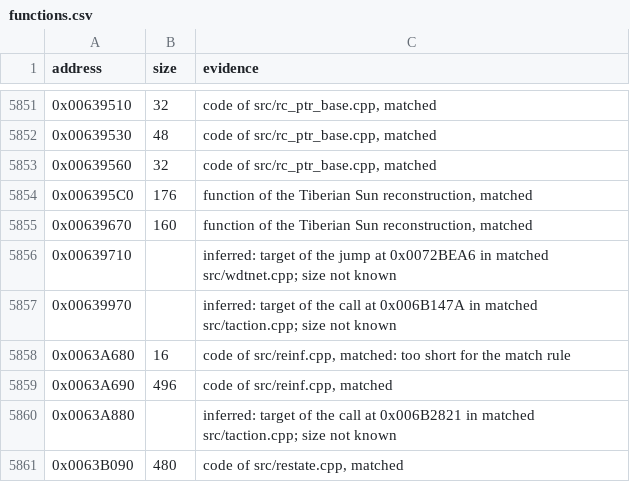
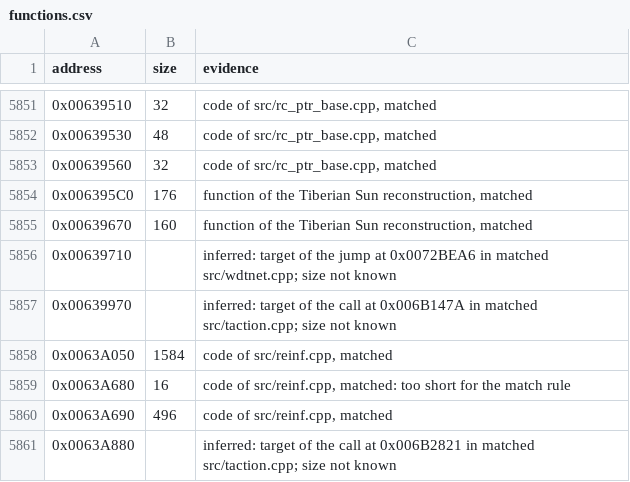
Before and after one commit to meastes/RedAlert2, a CSV file: config/ra2-1.006/functions.csv, drawn as a sheet; only a part is shown, gaps mark what is left out; the shorter side is filled out with more unchanged rows; the diff names each change by its address in the sheet, - before the commit and + after, or states it on an @@ line.

```diff
--- a/config/ra2-1.006/functions.csv
+++ b/config/ra2-1.006/functions.csv
+row 5858: 0x0063A050 | 1584 | code of src/reinf.cpp, matched
```
Also changed, not shown: config/ra2-1.006/modules.csv, 1 other file.
